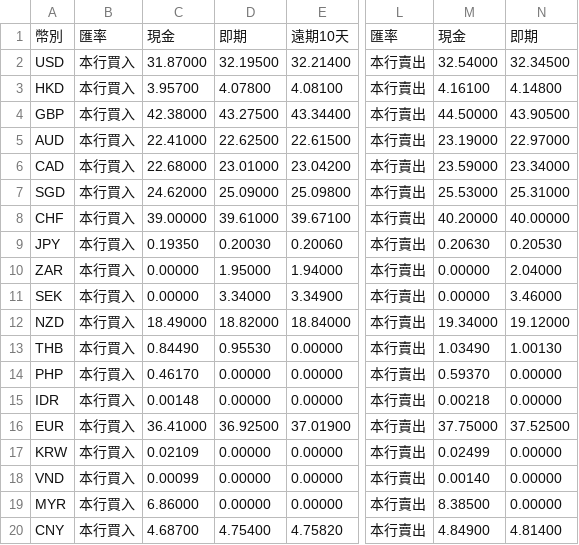
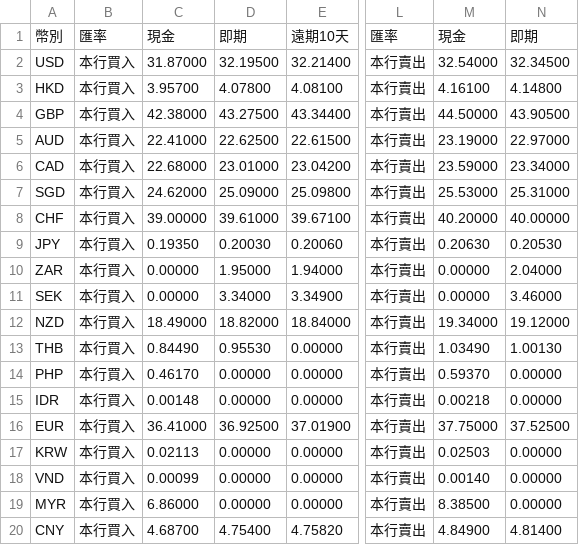
Before and after one commit to ChesleyLo/DownloadBankOfTaiwanExchangeRate, a CSV file: data/bot-xrt-latest.csv, drawn as a sheet; only a part is shown, gaps mark what is left out; the diff names each change by its address in the sheet, - before the commit and + after, or states it on an @@ line.

```diff
--- a/data/bot-xrt-latest.csv
+++ b/data/bot-xrt-latest.csv
-C17: 0.02109
+C17: 0.02113
-M17: 0.02499
+M17: 0.02503
```
Also changed, not shown: data/history/bot-xrt-2026-08-11.csv, 20 other files.
